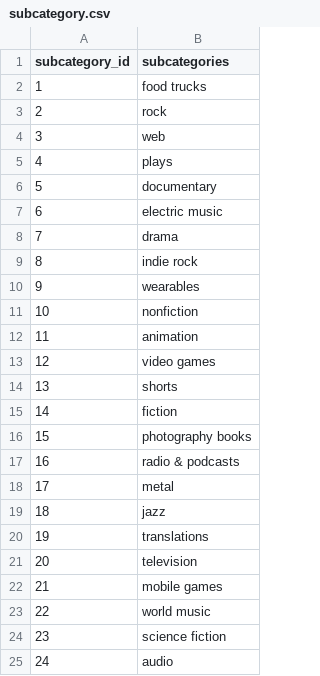
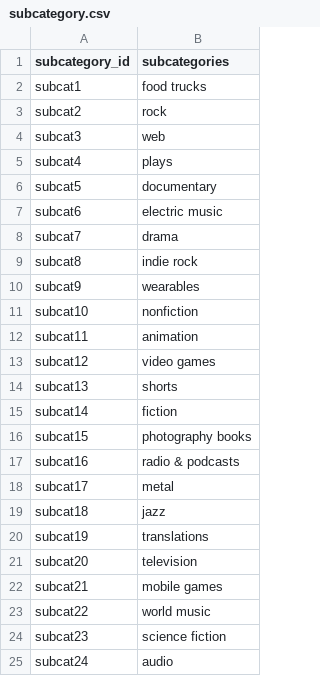
Before and after one commit to reetujakhar/Crowdfunding_ETL, a CSV file: Resources/subcategory.csv, drawn as a sheet.

```diff
--- a/Resources/subcategory.csv
+++ b/Resources/subcategory.csv
@@ -1,25 +1,25 @@
 subcategory_id,subcategories
-1,food trucks
-2,rock
-3,web
-4,plays
-5,documentary
-6,electric music
-7,drama
-8,indie rock
-9,wearables
-10,nonfiction
-11,animation
-12,video games
-13,shorts
-14,fiction
-15,photography books
-16,radio & podcasts
-17,metal
-18,jazz
-19,translations
-20,television
-21,mobile games
-22,world music
-23,science fiction
-24,audio
+subcat1,food trucks
+subcat2,rock
+subcat3,web
+subcat4,plays
+subcat5,documentary
+subcat6,electric music
+subcat7,drama
+subcat8,indie rock
+subcat9,wearables
+subcat10,nonfiction
+subcat11,animation
+subcat12,video games
+subcat13,shorts
+subcat14,fiction
+subcat15,photography books
+subcat16,radio & podcasts
+subcat17,metal
+subcat18,jazz
+subcat19,translations
+subcat20,television
+subcat21,mobile games
+subcat22,world music
+subcat23,science fiction
+subcat24,audio
```
Also changed, not shown: 10 other files.
